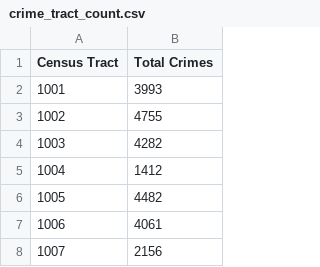
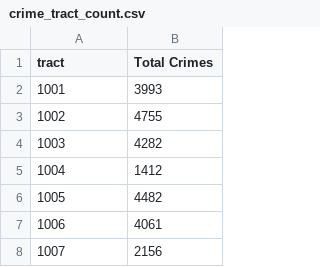
Before and after one commit to harris-ippp/lectures, a CSV file: 05-pandas/data/crime_tract_count.csv, drawn as a sheet; only a part is shown.

```diff
--- a/05-pandas/data/crime_tract_count.csv
+++ b/05-pandas/data/crime_tract_count.csv
@@ -1,2 +1,2 @@
-Census Tract,Total Crimes
+tract,Total Crimes
 1001,3993
```
Also changed, not shown: 05-pandas/data/evening_crime_agg.csv, 3 other files.
